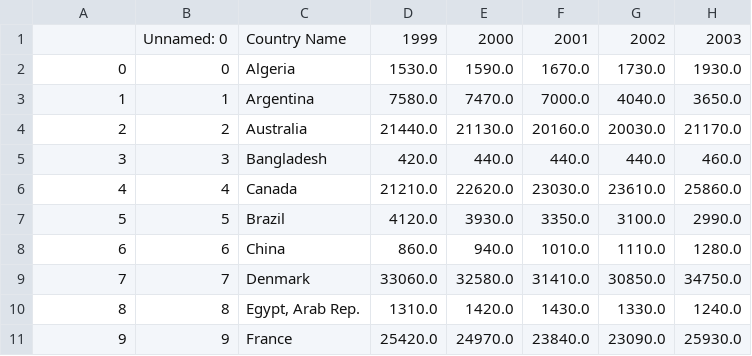
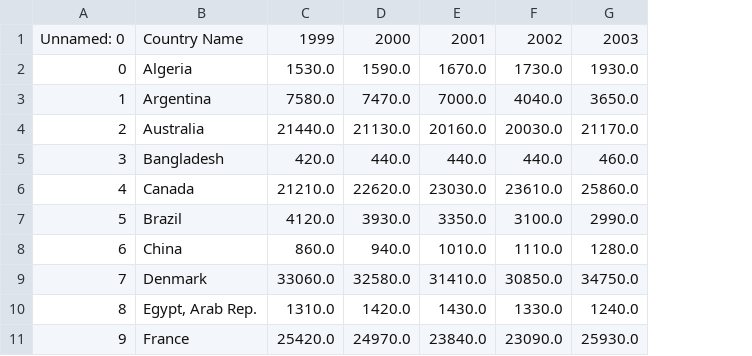
Before and after one commit to S-Shrey-09/DataVizProject, a CSV file: Data with total_change/GNI_W_Change.csv, drawn as a sheet; only a part is shown; the diff names each change by its address in the sheet, - before the commit and + after, or states it on an @@ line.

Commit message:
Data with total change final

```diff
--- a/Data with total_change/GNI_W_Change.csv
+++ b/Data with total_change/GNI_W_Change.csv
-column B, rows 1-11: Unnamed: 0 | 0 | 1 | 2 | 3 | 4 | 5 | 6 | 7 | 8 | 9
-A1: (empty)
+A1: Unnamed: 0
```
Also changed, not shown: Data with total_change/Renewable_W_Change.csv.
